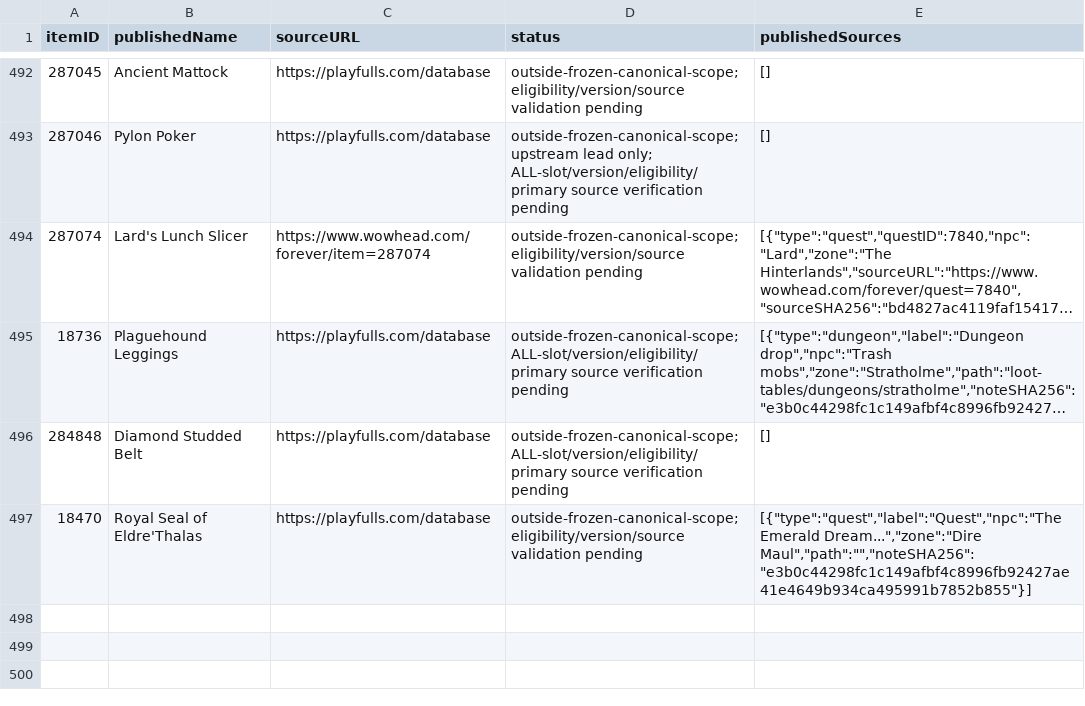
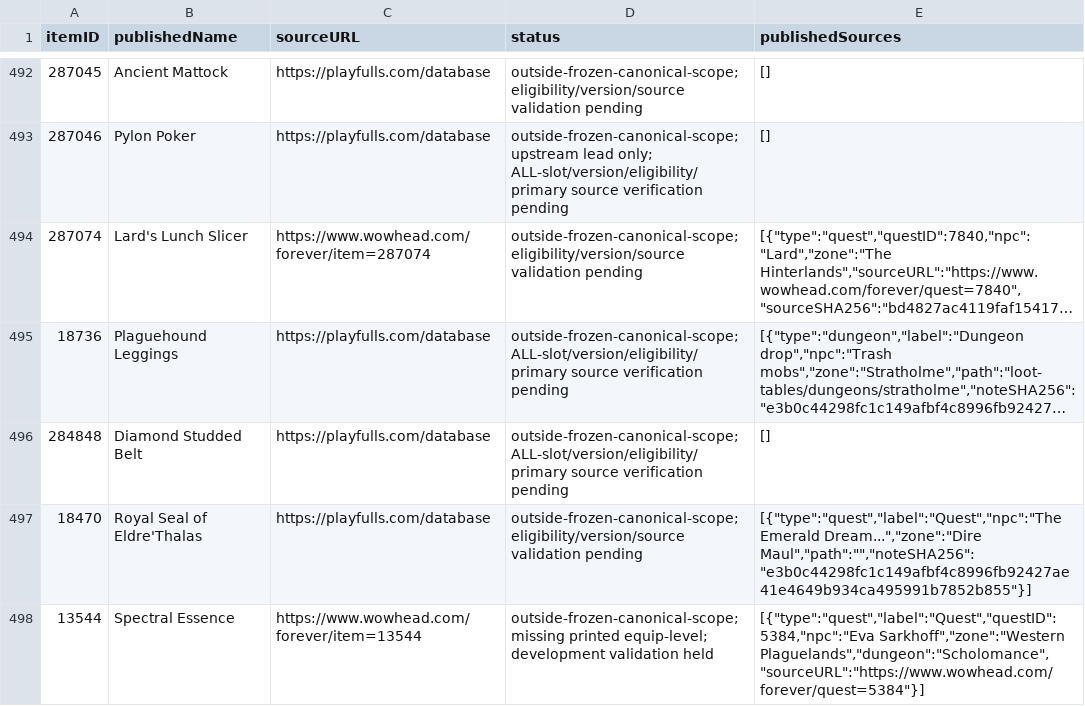
Before and after one commit to magicaddons/getgear, a CSV file: docs/source-audit-1-60/reconciliation-20261109/additional_catalogue_coverage_candidates.csv, drawn as a sheet; only a part is shown, gaps mark what is left out; long unchanged cells end in …; the diff names each change by its address in the sheet, - before the commit and + after, or states it on an @@ line.

```diff
--- a/docs/source-audit-1-60/reconciliation-20261109/additional_catalogue_coverage_candidates.csv
+++ b/docs/source-audit-1-60/reconciliation-20261109/additional_catalogue_coverage_candidates.csv
+row 498: 13544 | Spectral Essence | https://www.wowhead.com/forever/item=13544 | outside-frozen-canonical-scope; missing printed equip-level; development validation held | [{"type":"quest","label":"Quest","questID":5384,"npc":"Eva Sarkhoff","zone":"Western Plaguelands","dungeon":"Scholomance","sourceURL":"https://www.wowhead.com/forever/quest=5384"}]
```
Also changed, not shown: docs/source-audit-1-60/reconciliation-20261109/additional_catalogue_research_queue.csv, 30 other files.
